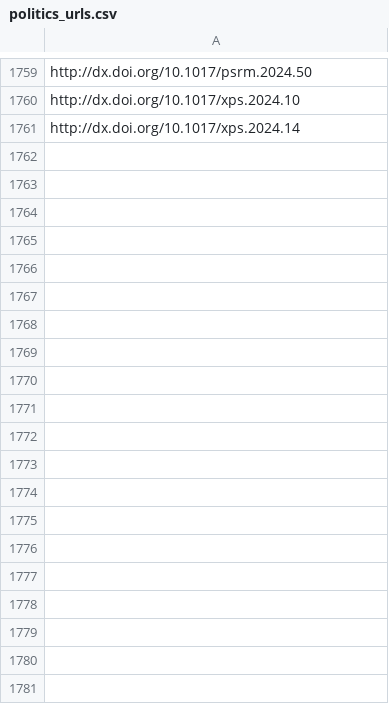
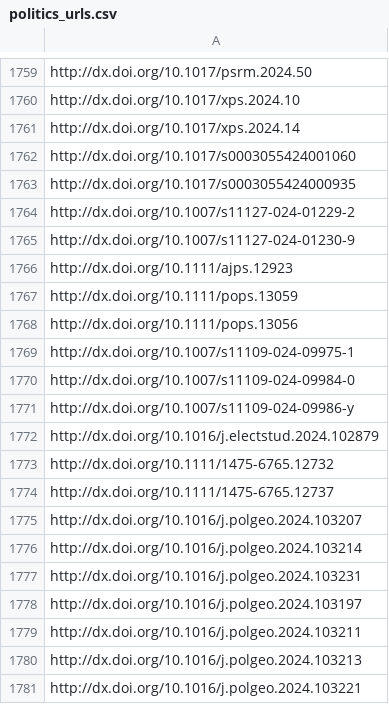
Before and after one commit to jacob-long/picnic, a CSV file: memory/politics_urls.csv, drawn as a sheet; only a part is shown, gaps mark what is left out; the diff covers the shown part only.

```diff
--- a/memory/politics_urls.csv
+++ b/memory/politics_urls.csv
@@ -1761 +1761,21 @@ http://dx.doi.org/10.1017/xps.2024.10
 http://dx.doi.org/10.1017/xps.2024.14
+http://dx.doi.org/10.1017/s0003055424001060
+http://dx.doi.org/10.1017/s0003055424000935
+http://dx.doi.org/10.1007/s11127-024-01229-2
+http://dx.doi.org/10.1007/s11127-024-01230-9
+http://dx.doi.org/10.1111/ajps.12923
+http://dx.doi.org/10.1111/pops.13059
+http://dx.doi.org/10.1111/pops.13056
+http://dx.doi.org/10.1007/s11109-024-09975-1
+http://dx.doi.org/10.1007/s11109-024-09984-0
+http://dx.doi.org/10.1007/s11109-024-09986-y
+http://dx.doi.org/10.1016/j.electstud.2024.102879
+http://dx.doi.org/10.1111/1475-6765.12732
+http://dx.doi.org/10.1111/1475-6765.12737
+http://dx.doi.org/10.1016/j.polgeo.2024.103207
+http://dx.doi.org/10.1016/j.polgeo.2024.103214
+http://dx.doi.org/10.1016/j.polgeo.2024.103231
+http://dx.doi.org/10.1016/j.polgeo.2024.103197
+http://dx.doi.org/10.1016/j.polgeo.2024.103211
+http://dx.doi.org/10.1016/j.polgeo.2024.103213
+http://dx.doi.org/10.1016/j.polgeo.2024.103221
```
Also changed, not shown: 23 added rows elsewhere in this file, memory/communication_urls.csv, memory/po_urls.csv, 11 other files.
